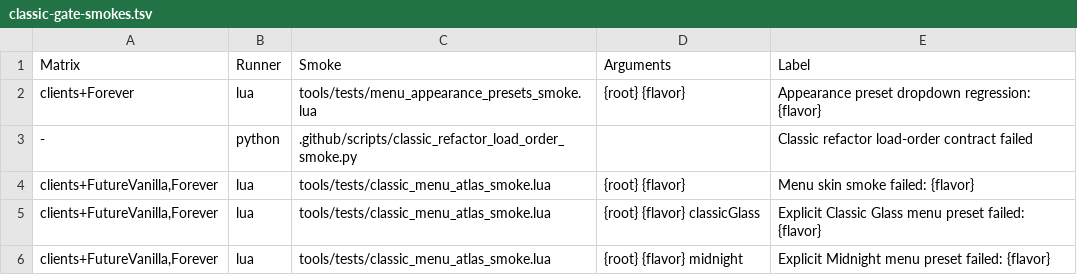
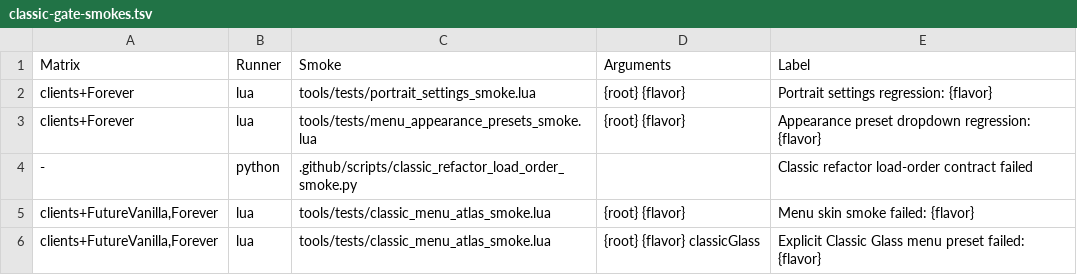
Before and after one commit to Mapkov2/MidnightSimpleUnitFrames, a TSV file: tools/classic-gate-smokes.tsv, drawn as a sheet; only a part is shown; the shorter side is filled out with more unchanged rows; the diff names each change by its address in the sheet, - before the commit and + after, or states it on an @@ line.

```diff
--- a/tools/classic-gate-smokes.tsv
+++ b/tools/classic-gate-smokes.tsv
+row 2: clients+Forever | lua | tools/tests/portrait_settings_smoke.lua | {root} {flavor} | Portrait settings regression: {flavor}
```
Also changed, not shown: tools/classic-retail-overrides.tsv, 10 other files.
